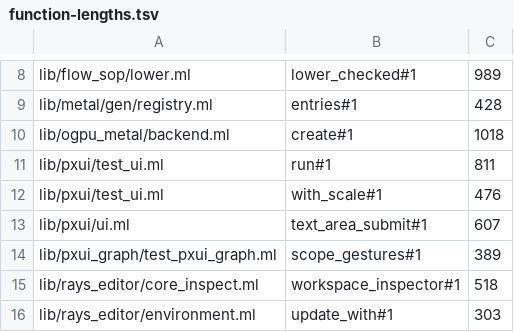
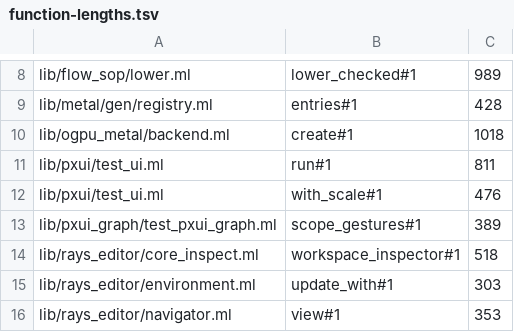
Before and after one commit to olegpustovit/rays, a TSV file: tools/codemod/function-lengths.tsv, drawn as a sheet; only a part is shown, gaps mark what is left out; the shorter side is filled out with more unchanged rows.

Commit message:
pxui: text_area_submit lifts paint, completions, scrub and key handling into functions (607 -> under 300) (P5.G4)

```diff
--- a/tools/codemod/function-lengths.tsv
+++ b/tools/codemod/function-lengths.tsv
@@ -12,3 +12,2 @@ lib/pxui/test_ui.ml	run#1	811
 lib/pxui/test_ui.ml	with_scale#1	476
-lib/pxui/ui.ml	text_area_submit#1	607
 lib/pxui_graph/test_pxui_graph.ml	scope_gestures#1	389
```
Also changed, not shown: 1 other file.
